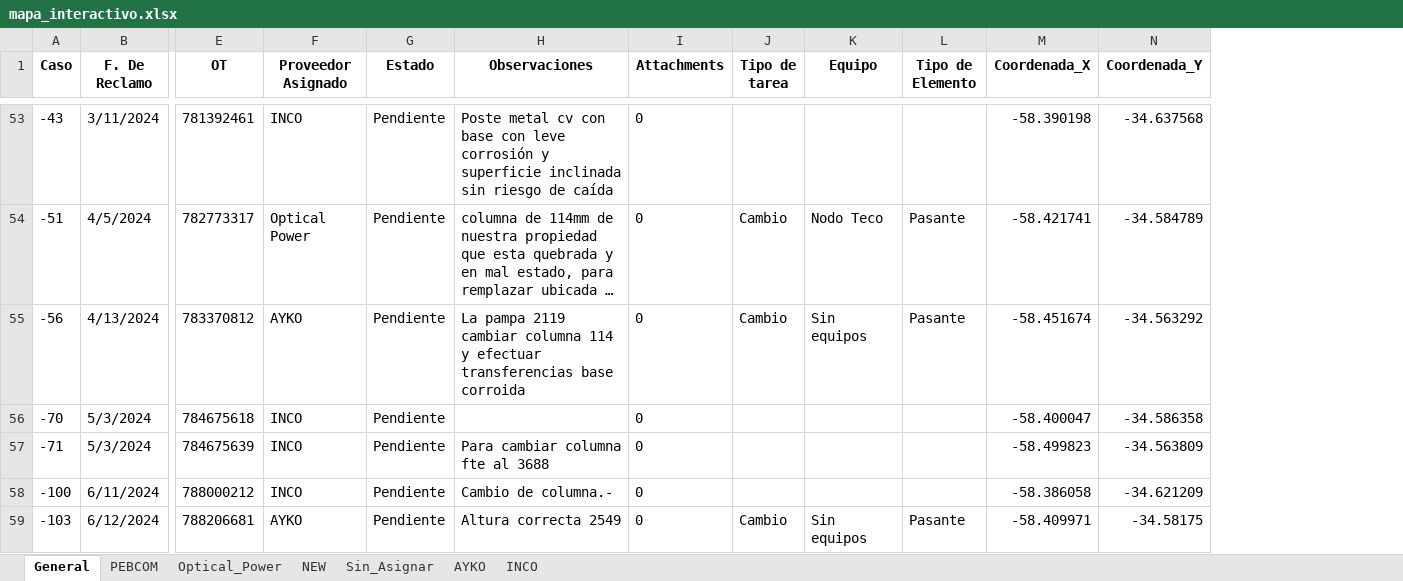
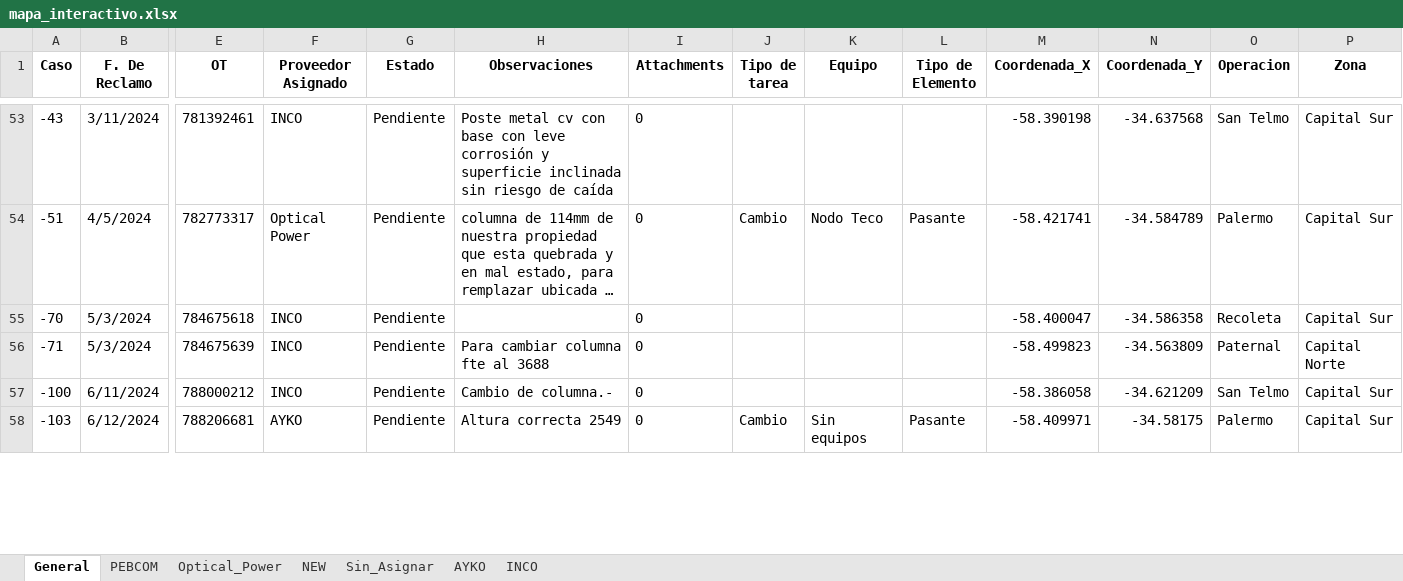
Before and after one commit to riv1matias/mi-repositorio, an Excel workbook: mapa_interactivo.xlsx, sheet General, drawn as a sheet; only a part is shown, gaps mark what is left out; long unchanged cells end in …; values as stored, in another font and other column widths than the file's, no borders; removed rows and columns are numbered as before the commit, all else as after; rows hold the shown columns only; the diff covers the shown part only; the diff names each change by its address in the sheet, - before the commit and + after, or states it on an @@ line.

```diff
--- a/mapa_interactivo.xlsx (sheet General)
+++ b/mapa_interactivo.xlsx (sheet General)
+column O (Operacion), rows 53-58: San Telmo | Palermo | Recoleta | Paternal | San Telmo | Palermo
+column P (Zona), rows 53-58: Capital Sur | Capital Sur | Capital Sur | Capital Norte | Capital Sur | Capital Sur
-row 55: -56 | 4/13/2024 | 783370812 | AYKO | Pendiente | La pampa 2119 cambiar columna 114 y efectuar transferencias base corroida | 0 | Cambio | Sin equipos | Pasante | -58.451674 | -34.563292
```
Also changed, not shown: 4 removed rows and 1 edited cell elsewhere in this sheet, sheet AYKO, sheet PEBCOM, sheet INCO, sheet NEW, sheet Sin_Asignar, sheet Optical_Power, 1 other file.
